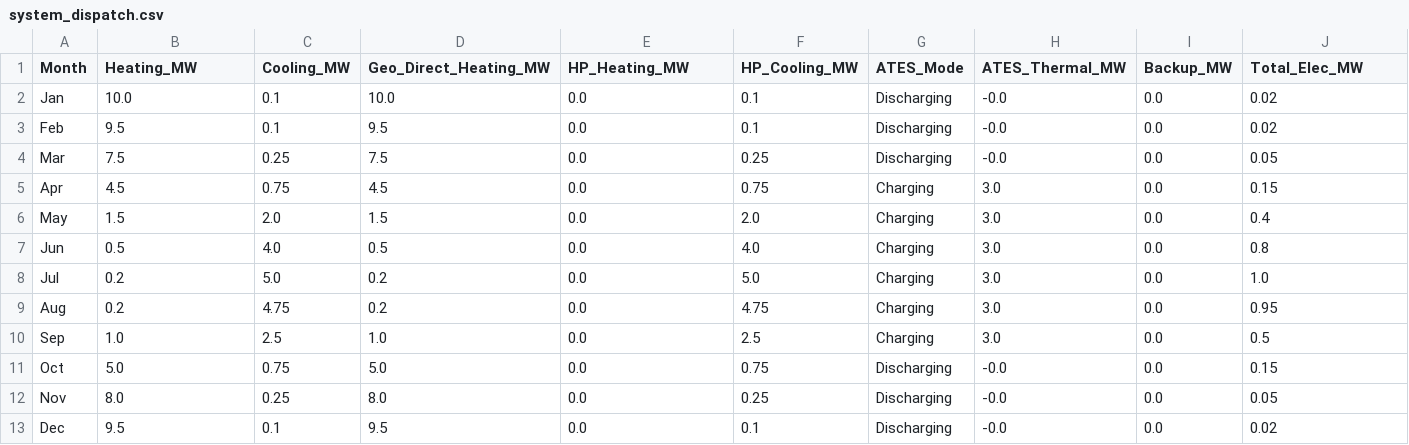
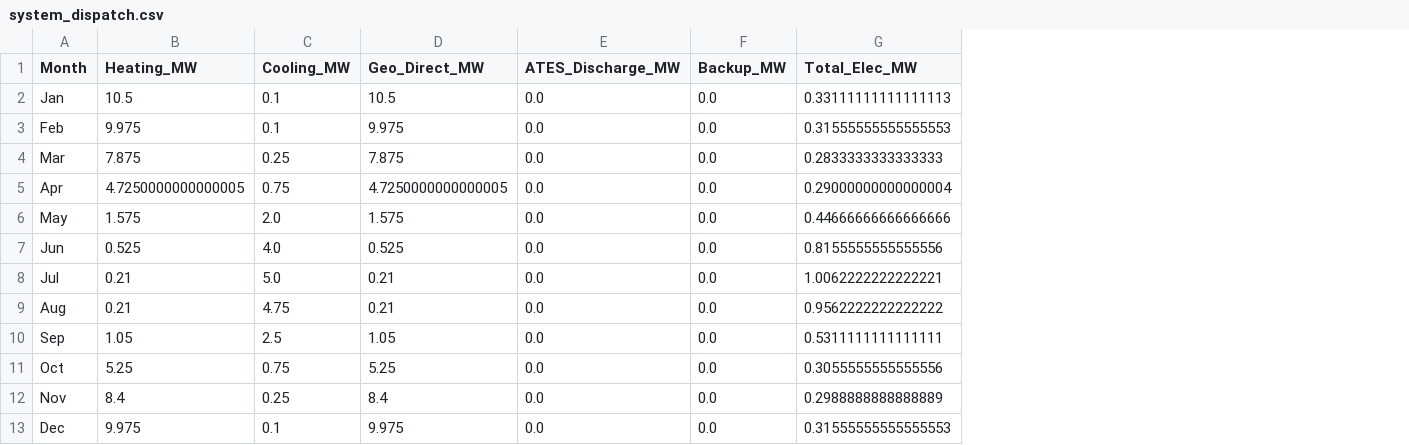
Before and after one commit to FavourOgboi/africa-geothermal-datathon-2026, a CSV file: outputs/tables/system_dispatch.csv, drawn as a sheet; removed rows and columns are numbered as before the commit, all else as after; the diff names each change by its address in the sheet, - before the commit and + after, or states it on an @@ line.

```diff
--- a/outputs/tables/system_dispatch.csv
+++ b/outputs/tables/system_dispatch.csv
-column D (Geo_Direct_Heating_MW), rows 2-13: 10.0 | 9.5 | 7.5 | 4.5 | 1.5 | 0.5 | 0.2 | 0.2 | 1.0 | 5.0 | 8.0 | 9.5
+column D (Geo_Direct_MW), rows 2-13: 10.5 | 9.975 | 7.875 | 4.7250000000000005 | 1.575 | 0.525 | 0.21 | 0.21 | 1.05 | 5.25 | 8.4 | 9.975
-column F (HP_Cooling_MW), rows 2-13: 0.1 | 0.1 | 0.25 | 0.75 | 2.0 | 4.0 | 5.0 | 4.75 | 2.5 | 0.75 | 0.25 | 0.1
-column G (ATES_Mode), rows 2-13: Discharging | Discharging | Discharging | Charging | Charging | Charging | Charging | Charging | Charging | Discharging | Discharging | Discharging
-column H (ATES_Thermal_MW), rows 2-13: -0.0 | -0.0 | -0.0 | 3.0 | 3.0 | 3.0 | 3.0 | 3.0 | 3.0 | -0.0 | -0.0 | -0.0
-E1: HP_Heating_MW
+E1: ATES_Discharge_MW
-B2 (Heating_MW): 10.0
+B2 (Heating_MW): 10.5
-G2 (Total_Elec_MW): 0.02
+G2 (Total_Elec_MW): 0.33111111111111113
-B3 (Heating_MW): 9.5
+B3 (Heating_MW): 9.975
-G3 (Total_Elec_MW): 0.02
+G3 (Total_Elec_MW): 0.31555555555555553
-B4 (Heating_MW): 7.5
+B4 (Heating_MW): 7.875
-G4 (Total_Elec_MW): 0.05
+G4 (Total_Elec_MW): 0.2833333333333333
-B5 (Heating_MW): 4.5
+B5 (Heating_MW): 4.7250000000000005
-G5 (Total_Elec_MW): 0.15
+G5 (Total_Elec_MW): 0.29000000000000004
-B6 (Heating_MW): 1.5
+B6 (Heating_MW): 1.575
-G6 (Total_Elec_MW): 0.4
+G6 (Total_Elec_MW): 0.44666666666666666
-B7 (Heating_MW): 0.5
+B7 (Heating_MW): 0.525
-G7 (Total_Elec_MW): 0.8
+G7 (Total_Elec_MW): 0.8155555555555556
-B8:B9 (Heating_MW): 0.2
+B8:B9 (Heating_MW): 0.21
-G8 (Total_Elec_MW): 1.0
+G8 (Total_Elec_MW): 1.0062222222222221
-G9 (Total_Elec_MW): 0.95
+G9 (Total_Elec_MW): 0.9562222222222222
-B10 (Heating_MW): 1.0
+B10 (Heating_MW): 1.05
-G10 (Total_Elec_MW): 0.5
+G10 (Total_Elec_MW): 0.5311111111111111
-B11 (Heating_MW): 5.0
+B11 (Heating_MW): 5.25
-G11 (Total_Elec_MW): 0.15
+G11 (Total_Elec_MW): 0.3055555555555556
-B12 (Heating_MW): 8.0
+B12 (Heating_MW): 8.4
-G12 (Total_Elec_MW): 0.05
+G12 (Total_Elec_MW): 0.2988888888888889
-B13 (Heating_MW): 9.5
+B13 (Heating_MW): 9.975
-G13 (Total_Elec_MW): 0.02
+G13 (Total_Elec_MW): 0.31555555555555553
```
Also changed, not shown: data/processed/geothermal_screening_summary.csv, data/processed/processed_thermogis_data.csv, 11 other files.
